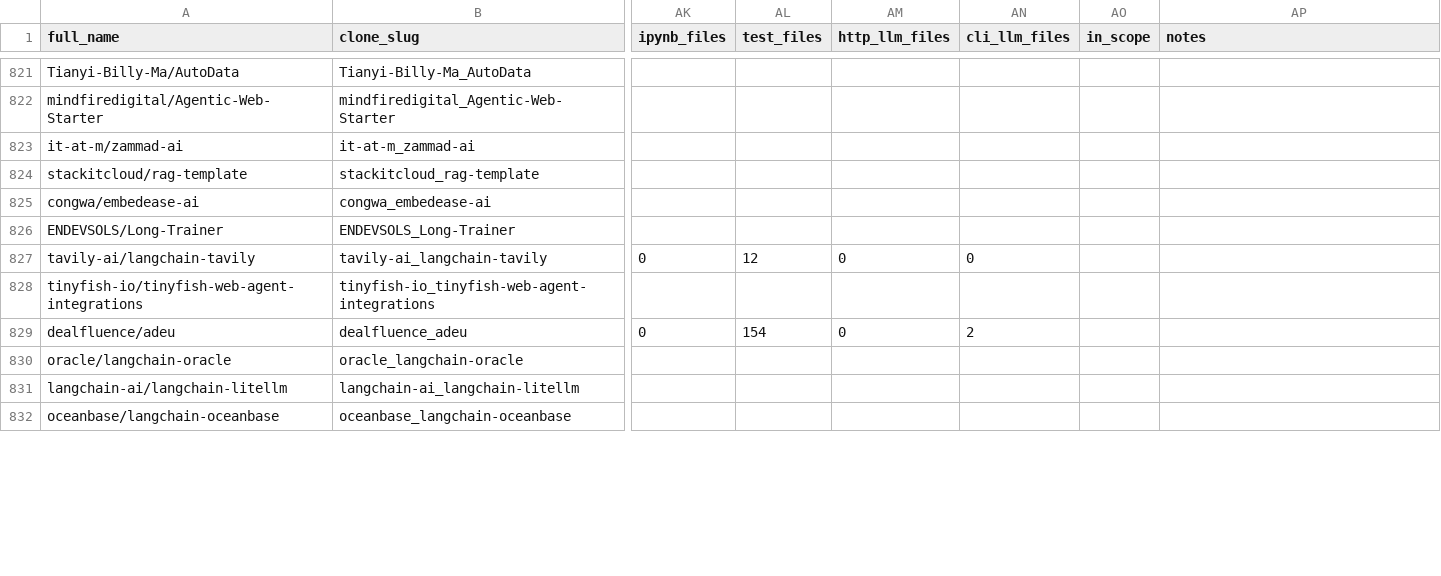
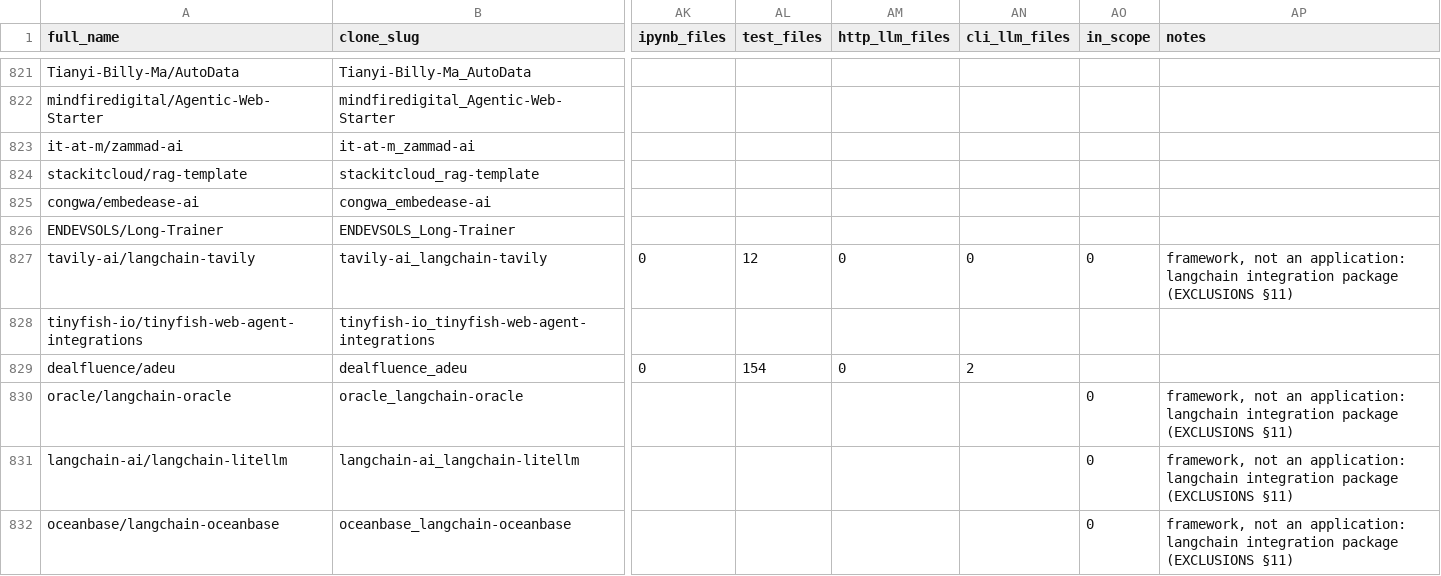
Before and after one commit to SethJonesIntern/GitHubSearch, a CSV file: pipeline/artifacts/application_audit.csv, drawn as a sheet; only a part is shown, gaps mark what is left out; the diff covers the shown part only; the diff names each change by its address in the sheet, - before the commit and + after, or states it on an @@ line.

```diff
--- a/pipeline/artifacts/application_audit.csv
+++ b/pipeline/artifacts/application_audit.csv
-AO827 (in_scope): (empty)
+AO827 (in_scope): 0
-AP827 (notes): (empty)
+AP827 (notes): framework, not an application: langchain integration package (EXCLUSIONS §11)
-AO830:AO832 (in_scope): (empty)
+AO830:AO832 (in_scope): 0
-AP830:AP832 (notes): (empty)
+AP830:AP832 (notes): framework, not an application: langchain integration package (EXCLUSIONS §11)
```
Also changed, not shown: 40 edited cells elsewhere in this file, 3 other files.
